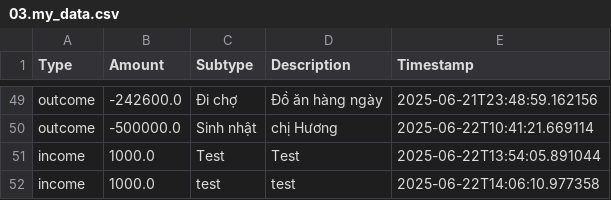
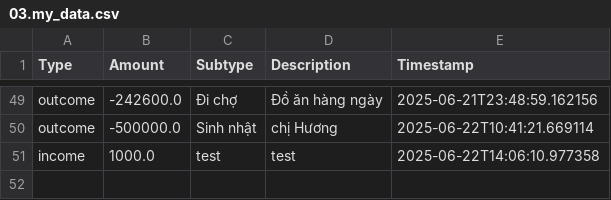
Before and after one commit to itsngocanh/budget-tracking, a CSV file: 03.my_data.csv, drawn as a sheet; only a part is shown, gaps mark what is left out; the diff names each change by its address in the sheet, - before the commit and + after, or states it on an @@ line.

Commit message:
Update 03.my_data.csv from expenses.json

```diff
--- a/03.my_data.csv
+++ b/03.my_data.csv
-row 51: income | 1000.0 | Test | Test | 2025-06-22T13:54:05.891044
```
